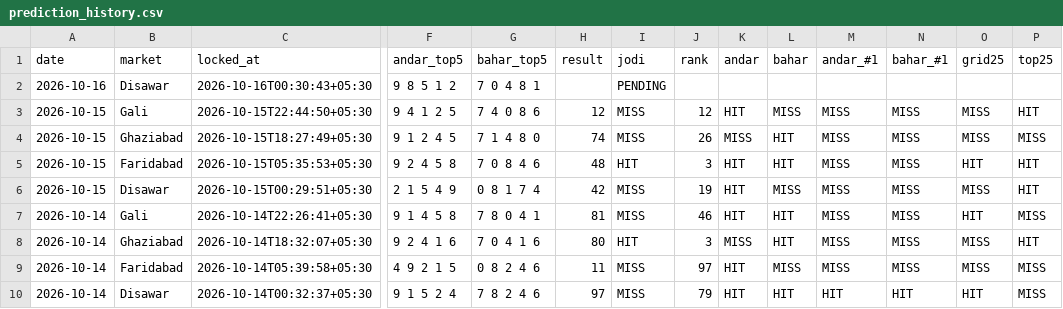
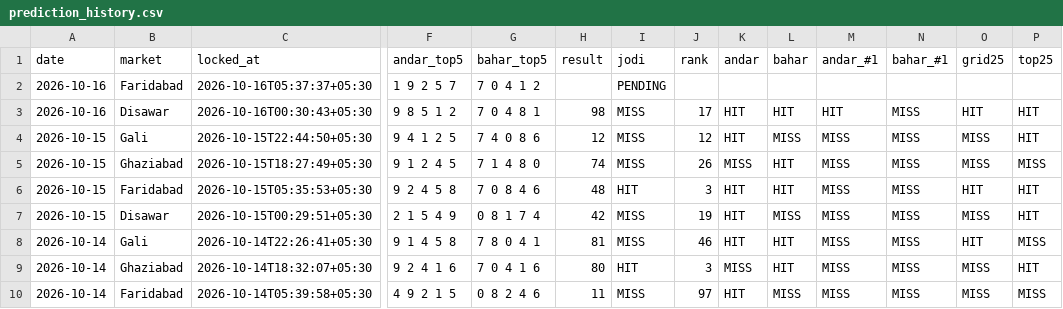
Before and after one commit to vaibhavkumar-WPDEV/predict-satta, a CSV file: data/engine5/prediction_history.csv, drawn as a sheet; only a part is shown, gaps mark what is left out; the shorter side is filled out with more unchanged rows; addresses are those after the commit; rows hold the shown columns only; the diff names each change by its address in the sheet, - before the commit and + after, or states it on an @@ line.

Commit message:
auto: results + locked predictions 2026-10-16 05:37 IST

```diff
--- a/data/engine5/prediction_history.csv
+++ b/data/engine5/prediction_history.csv
+row 2: 2026-10-16 | Faridabad | 2026-10-16T05:37:37+05:30 | 1 9 2 5 7 | 7 0 4 1 2 |  | PENDING
-H3 (result): (empty)
+H3 (result): 98
-I3 (jodi): PENDING
+I3 (jodi): MISS
-J3 (rank): (empty)
+J3 (rank): 17
-K3 (andar): (empty)
+K3 (andar): HIT
-L3 (bahar): (empty)
+L3 (bahar): HIT
-M3 (andar_#1): (empty)
+M3 (andar_#1): HIT
-N3 (bahar_#1): (empty)
+N3 (bahar_#1): MISS
-O3 (grid25): (empty)
+O3 (grid25): HIT
-P3 (top25): (empty)
+P3 (top25): HIT
```
Also changed, not shown: data/pattern/prediction_history.csv, data/prediction_history.csv, 8 other files.
